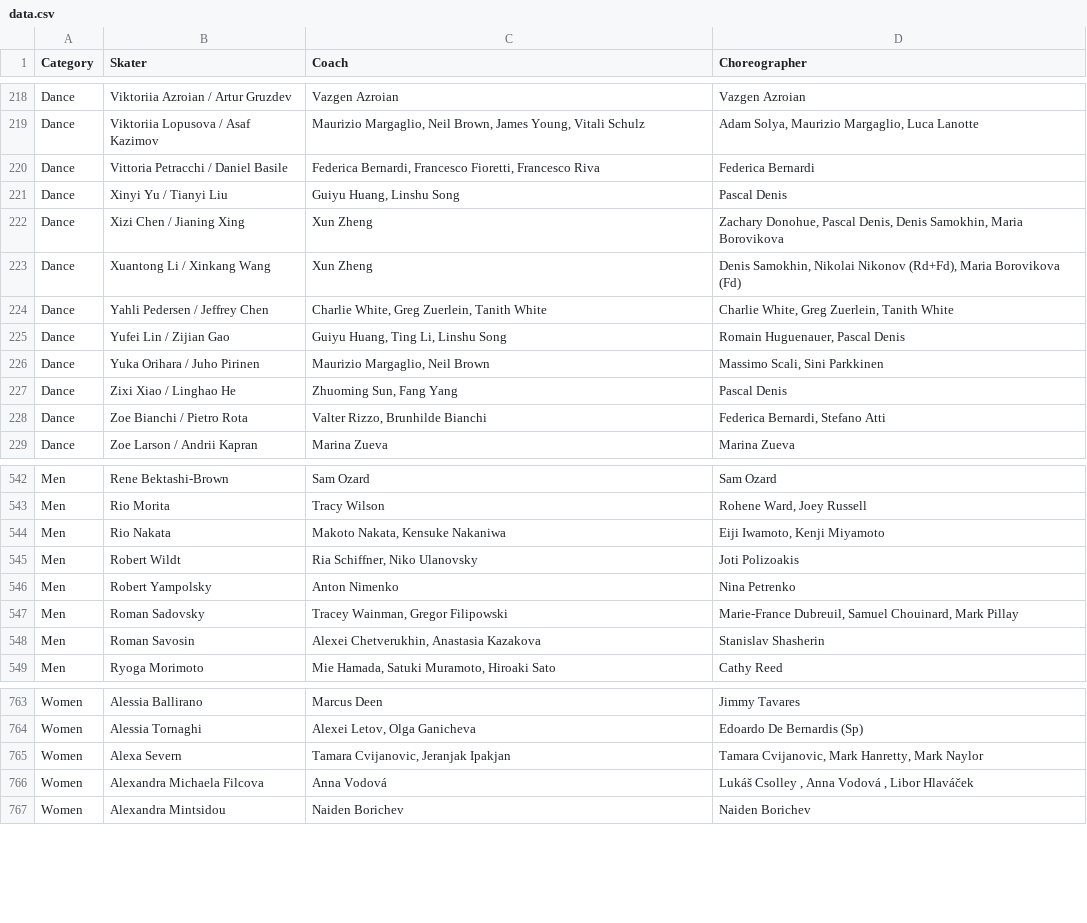
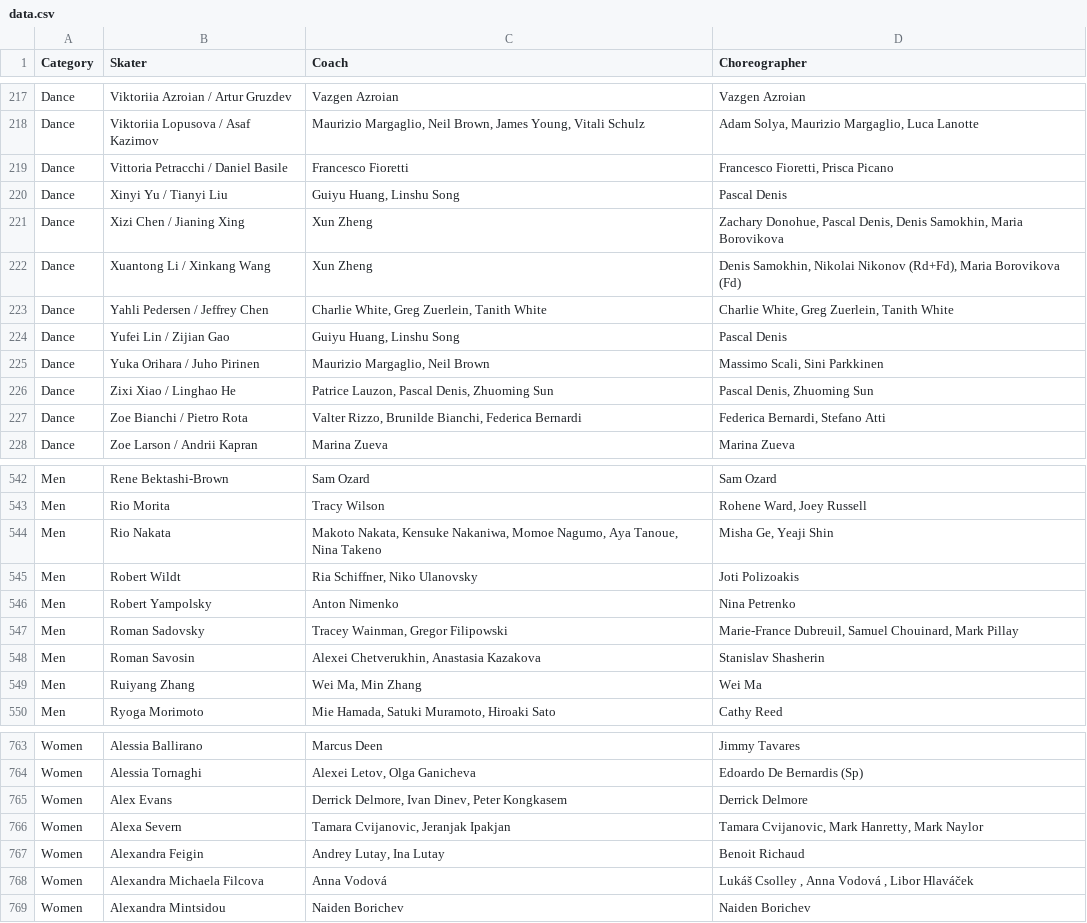
Before and after one commit to edomt/isu-data, a CSV file: data.csv, drawn as a sheet; only a part is shown, gaps mark what is left out; the diff covers the shown part only.

Commit message:
ISU: automated update

```diff
--- a/data.csv
+++ b/data.csv
@@ -219,3 +218,3 @@ Dance,Viktoriia Azroian / Artur Gruzdev,Vazgen Azroian,Vazgen Azroian
 Dance,Viktoriia Lopusova / Asaf Kazimov,"Maurizio Margaglio, Neil Brown, James Young, Vitali Schulz","Adam Solya, Maurizio Margaglio, Luca Lanotte"
-Dance,Vittoria Petracchi / Daniel Basile,"Federica Bernardi, Francesco Fioretti, Francesco Riva",Federica Bernardi
+Dance,Vittoria Petracchi / Daniel Basile,Francesco Fioretti,"Francesco Fioretti, Prisca Picano"
 Dance,Xinyi Yu / Tianyi Liu,"Guiyu Huang, Linshu Song",Pascal Denis
@@ -224,6 +223,6 @@ Dance,Xuantong Li / Xinkang Wang,Xun Zheng,"Denis Samokhin, Nikolai Nikonov (Rd+
 Dance,Yahli Pedersen / Jeffrey Chen,"Charlie White, Greg Zuerlein, Tanith White","Charlie White, Greg Zuerlein, Tanith White"
-Dance,Yufei Lin / Zijian Gao,"Guiyu Huang, Ting Li, Linshu Song","Romain Huguenauer, Pascal Denis"
+Dance,Yufei Lin / Zijian Gao,"Guiyu Huang, Linshu Song",Pascal Denis
 Dance,Yuka Orihara / Juho Pirinen,"Maurizio Margaglio, Neil Brown","Massimo Scali, Sini Parkkinen"
-Dance,Zixi Xiao / Linghao He,"Zhuoming Sun, Fang Yang",Pascal Denis
-Dance,Zoe Bianchi / Pietro Rota,"Valter Rizzo, Brunhilde Bianchi","Federica Bernardi, Stefano Atti"
+Dance,Zixi Xiao / Linghao He,"Patrice Lauzon, Pascal Denis, Zhuoming Sun","Pascal Denis, Zhuoming Sun"
+Dance,Zoe Bianchi / Pietro Rota,"Valter Rizzo, Brunilde Bianchi, Federica Bernardi","Federica Bernardi, Stefano Atti"
 Dance,Zoe Larson / Andrii Kapran,Marina Zueva,Marina Zueva
@@ -543,3 +543,3 @@ Men,Rene Bektashi-Brown,Sam Ozard,Sam Ozard
 Men,Rio Morita,Tracy Wilson,"Rohene Ward, Joey Russell"
-Men,Rio Nakata,"Makoto Nakata, Kensuke Nakaniwa","Eiji Iwamoto, Kenji Miyamoto"
+Men,Rio Nakata,"Makoto Nakata, Kensuke Nakaniwa, Momoe Nagumo, Aya Tanoue, Nina Takeno","Misha Ge, Yeaji Shin"
 Men,Robert Wildt,"Ria Schiffner, Niko Ulanovsky",Joti Polizoakis
@@ -548,2 +548,3 @@ Men,Roman Sadovsky,"Tracey Wainman, Gregor Filipowski","Marie-France Dubreuil, S
 Men,Roman Savosin,"Alexei Chetverukhin, Anastasia Kazakova",Stanislav Shasherin
+Men,Ruiyang Zhang,"Wei Ma, Min Zhang",Wei Ma
 Men,Ryoga Morimoto,"Mie Hamada, Satuki Muramoto, Hiroaki Sato",Cathy Reed
@@ -764,3 +764,5 @@ Women,Alessia Ballirano,Marcus Deen,Jimmy Tavares
 Women,Alessia Tornaghi,"Alexei Letov, Olga Ganicheva",Edoardo De Bernardis (Sp)
+Women,Alex Evans,"Derrick Delmore, Ivan Dinev, Peter Kongkasem",Derrick Delmore
 Women,Alexa Severn,"Tamara Cvijanovic, Jeranjak Ipakjan","Tamara Cvijanovic, Mark Hanretty, Mark Naylor"
+Women,Alexandra Feigin,"Andrey Lutay, Ina Lutay",Benoit Richaud
 Women,Alexandra Michaela Filcova,Anna Vodová,"Lukáš Csolley , Anna Vodová , Libor Hlaváček"
```
Also changed, not shown: 14 added rows, 7 removed rows and 46 edited cells elsewhere in this file.
